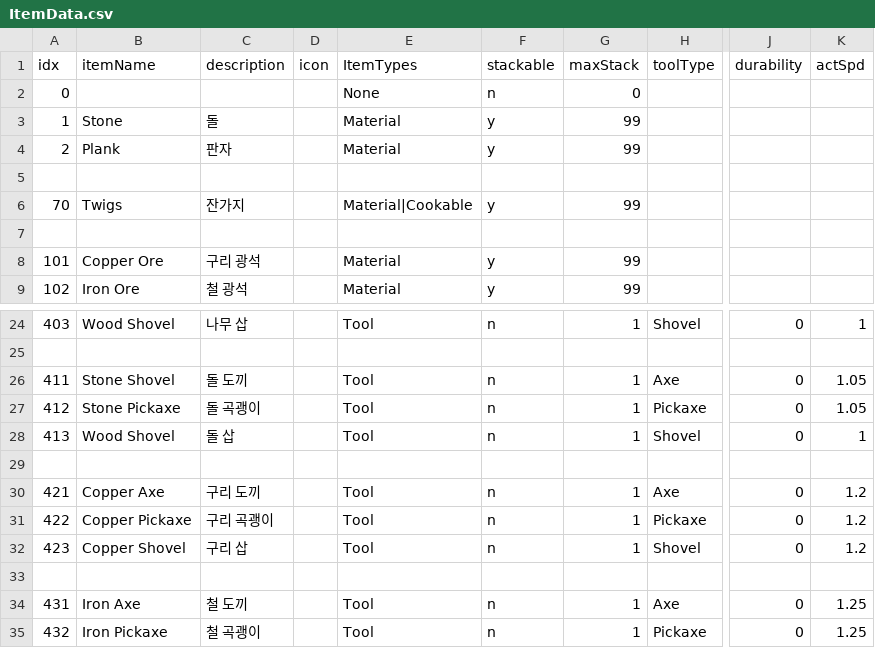
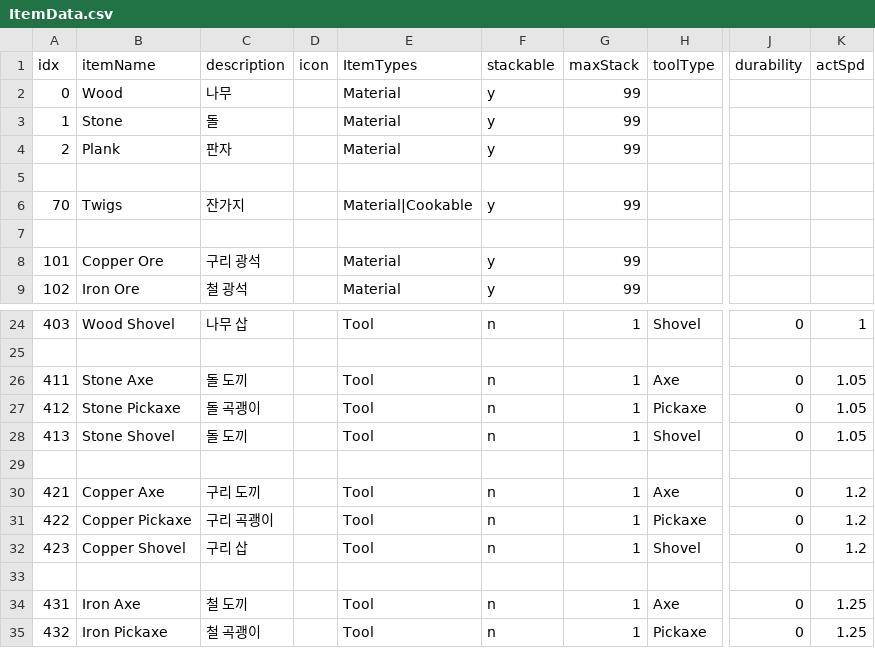
Before and after one commit to dmsqls8580/Slime_On_The, a CSV file: Assets/11_Data/CSV/ItemData.csv, drawn as a sheet; only a part is shown, gaps mark what is left out; the diff names each change by its address in the sheet, - before the commit and + after, or states it on an @@ line.

```diff
--- a/Assets/11_Data/CSV/ItemData.csv
+++ b/Assets/11_Data/CSV/ItemData.csv
-B2 (itemName): (empty)
+B2 (itemName): Wood
-C2 (description): (empty)
+C2 (description): 나무
-E2 (ItemTypes): None
+E2 (ItemTypes): Material
-F2 (stackable): n
+F2 (stackable): y
-G2 (maxStack): 0
+G2 (maxStack): 99
-B26 (itemName): Stone Shovel
+B26 (itemName): Stone Axe
-B28 (itemName): Wood Shovel
+B28 (itemName): Stone Shovel
-C28 (description): 돌 삽
+C28 (description): 돌 도끼
-K28 (actSpd): 1
+K28 (actSpd): 1.05
```
Also changed, not shown: Assets/11_Data/CSV/RecipeData.csv, 15 other files.
